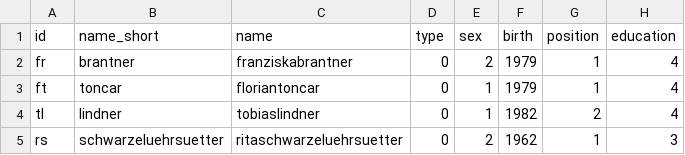
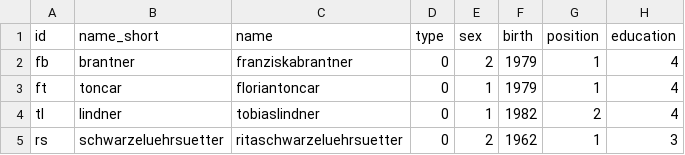
Before and after one commit to PostPelone/Sp-tzleMitSo-, a CSV file: Nodelist testat neu - Tabellenblatt1.csv, drawn as a sheet; only a part is shown; the diff names each change by its address in the sheet, - before the commit and + after, or states it on an @@ line.

Commit message:
Update Nodelist testat neu - Tabellenblatt1.csv

```diff
--- a/Nodelist testat neu - Tabellenblatt1.csv
+++ b/Nodelist testat neu - Tabellenblatt1.csv
-A2 (id): fr
+A2 (id): fb
```
